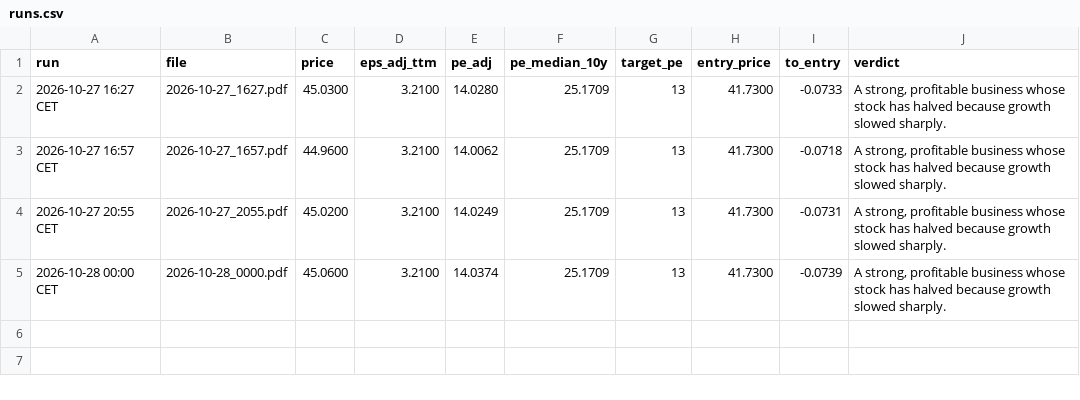
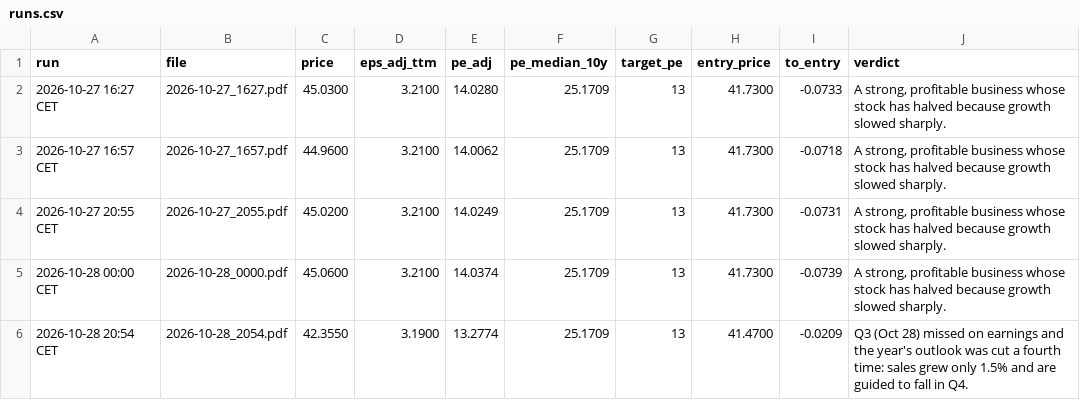
Before and after one commit to khalilvandian/Stock-analysis, a CSV file: analyses/BSX/runs.csv, drawn as a sheet; the diff names each change by its address in the sheet, - before the commit and + after, or states it on an @@ line.

```diff
--- a/analyses/BSX/runs.csv
+++ b/analyses/BSX/runs.csv
+row 6: 2026-10-28 20:54 CET | 2026-10-28_2054.pdf | 42.3550 | 3.1900 | 13.2774 | 25.1709 | 13 | 41.4700 | -0.0209 | Q3 (Oct 28) missed on earnings and the year's outlook was cut a fourth time: sales grew only 1.5% and are guided to fall in Q4.
```
Also changed, not shown: analyses/BKNG/runs.csv, analyses/NFLX/runs.csv, 18 other files.
